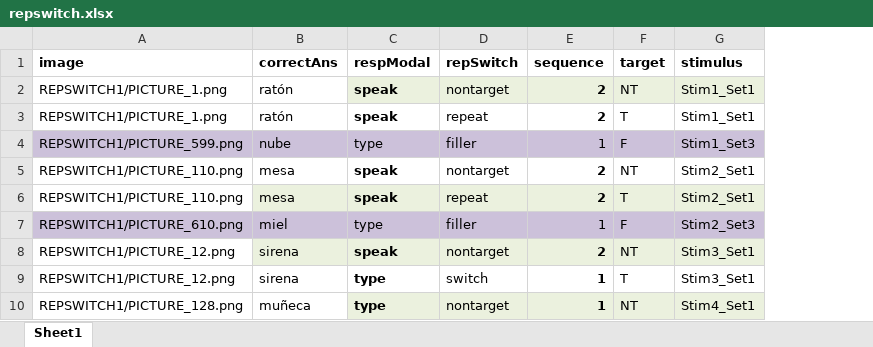
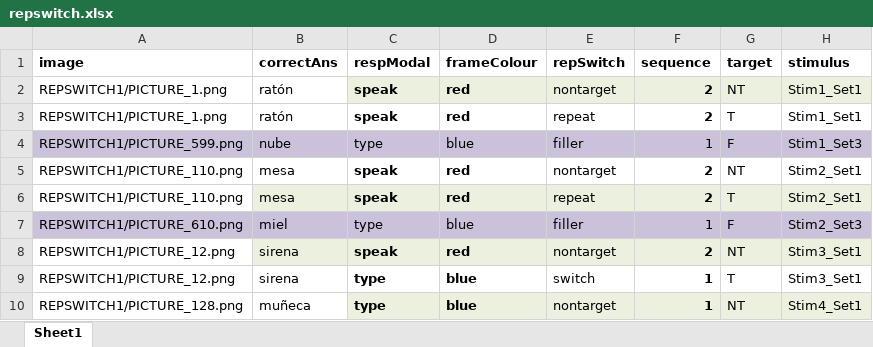
Before and after one commit to kattsar/experiment1, an Excel workbook: repswitch.xlsx, sheet Sheet1, drawn as a sheet; only a part is shown; values as stored, in another font and other column widths than the file's, no borders; table styles not drawn; the diff names each change by its address in the sheet, - before the commit and + after, or states it on an @@ line.

Commit message:
Update repswitch.xlsx

```diff
--- a/repswitch.xlsx (sheet Sheet1)
+++ b/repswitch.xlsx (sheet Sheet1)
+column D (frameColour), rows 2-10: red | red | blue | red | red | blue | red | blue | blue
```
